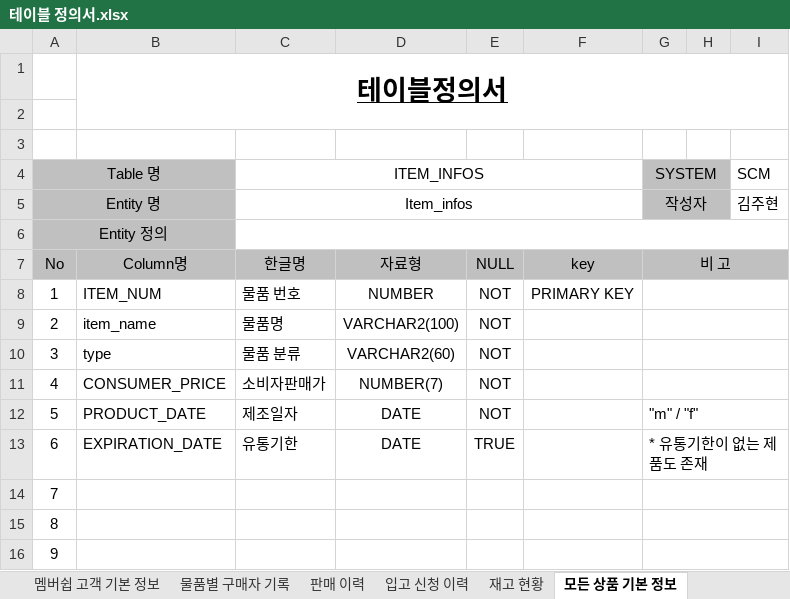
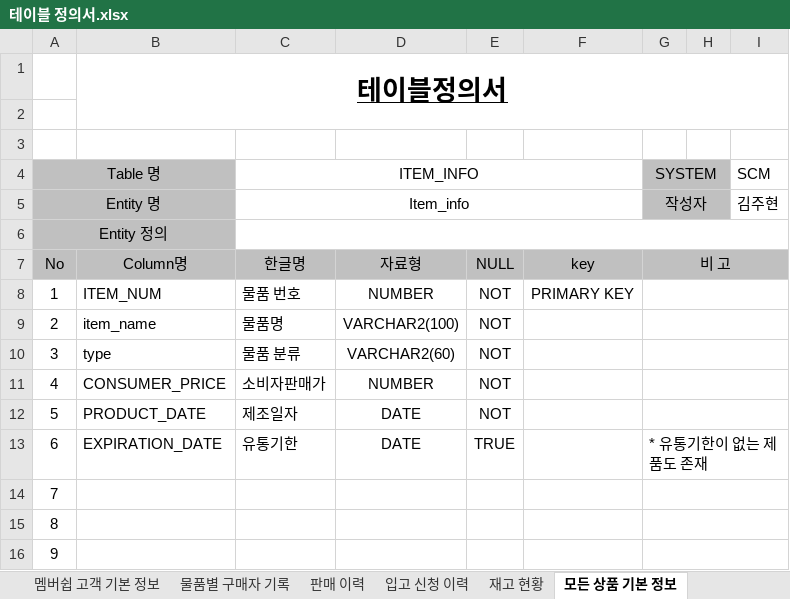
Before and after one commit to shadow98a/Juhyeontech-Store, an Excel workbook: documents/테이블 정의서.xlsx, sheet 모든 상품 기본 정보, drawn as a sheet; only a part is shown; values as stored, in another font and other column widths than the file's, no borders; the diff names each change by its address in the sheet, - before the commit and + after, or states it on an @@ line.

```diff
--- a/documents/테이블 정의서.xlsx (sheet 모든 상품 기본 정보)
+++ b/documents/테이블 정의서.xlsx (sheet 모든 상품 기본 정보)
-C4: ITEM_INFOS
+C4: ITEM_INFO
-C5 (ITEM_INFO): Item_infos
+C5 (ITEM_INFO): Item_info
-D11: NUMBER(7)
+D11: NUMBER
-G12 (SYSTEM): "m" / "f"
+G12 (SYSTEM): (empty)
```
Also changed, not shown: sheet 물품별 구매자 기록, sheet 판매 이력, sheet 멤버쉽 고객 구매 이력, sheet 직원 기본 정보, sheet 멤버쉽 고객 기본 정보, sheet 재고 현황, 2 more sheets, other sheet tabs, documents/요구사항정의서.xlsx.
